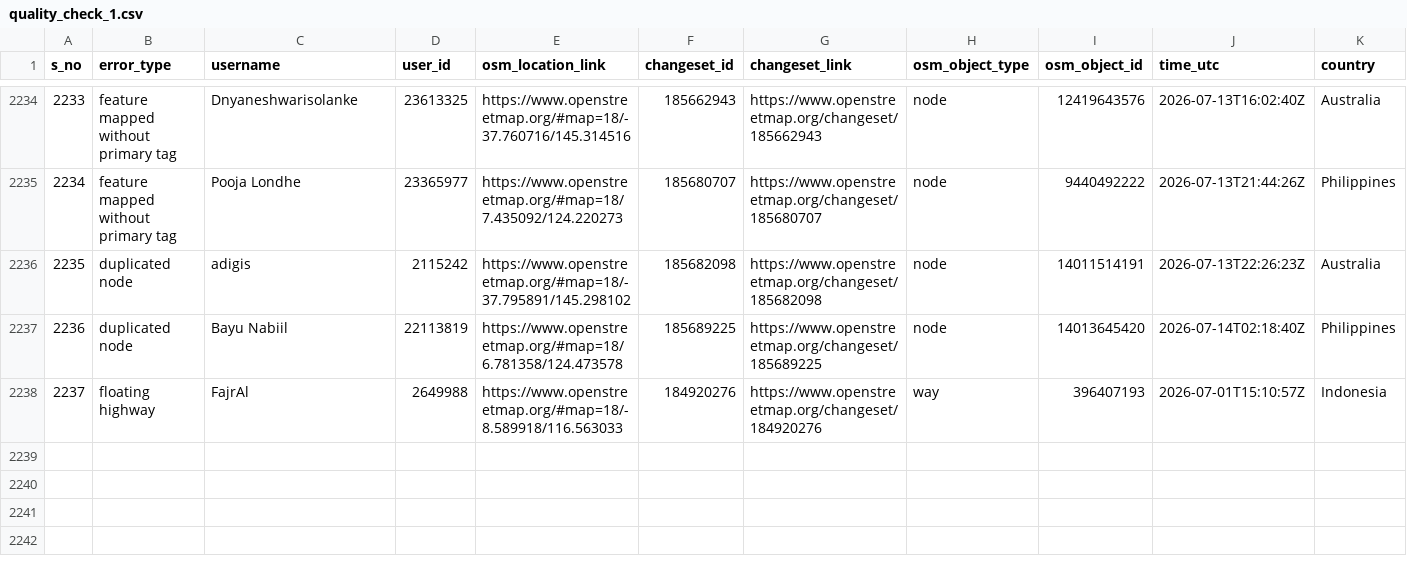
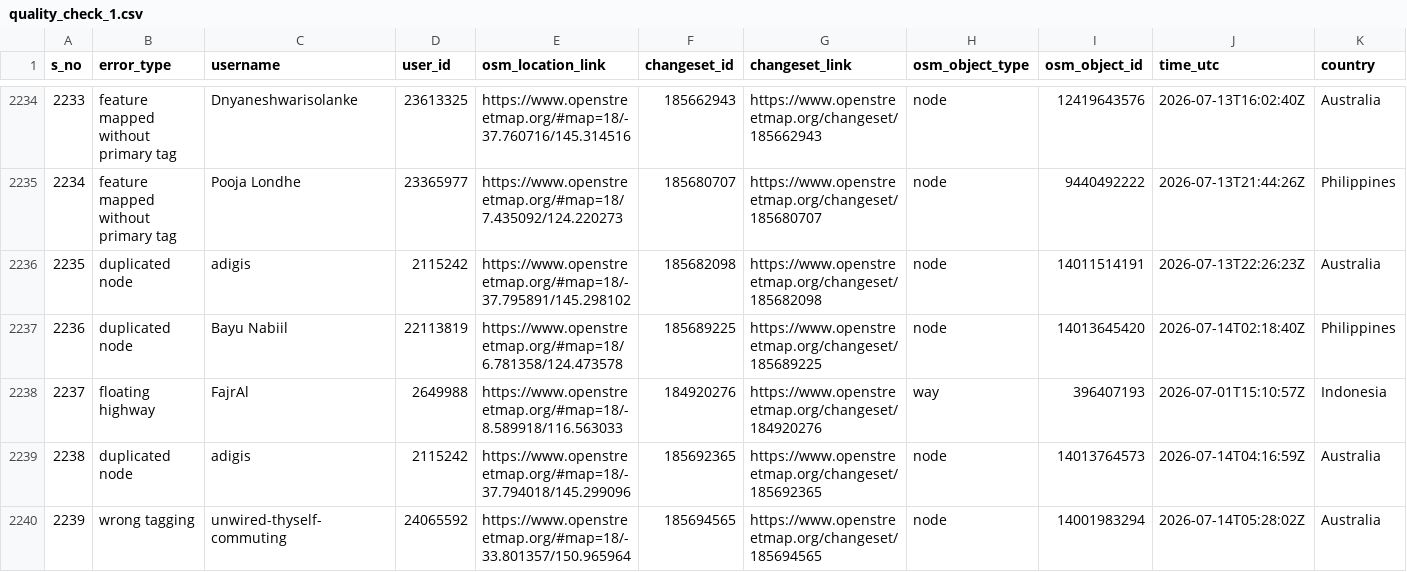
Before and after one commit to KingVik-Planet/OSM_QC_MapCupAPAC2026, a CSV file: data/quality_check_1.csv, drawn as a sheet; only a part is shown, gaps mark what is left out; rows hold the shown columns only; the diff names each change by its address in the sheet, - before the commit and + after, or states it on an @@ line.

```diff
--- a/data/quality_check_1.csv
+++ b/data/quality_check_1.csv
+row 2239: 2238 | duplicated node | adigis | 2115242 | https://www.openstreetmap.org/#map=18/-37.794018/145.299096 | 185692365 | https://www.openstreetmap.org/changeset/185692365 | node | 14013764573 | 2026-07-14T04:16:59Z | Australia
+row 2240: 2239 | wrong tagging | unwired-thyself-commuting | 24065592 | https://www.openstreetmap.org/#map=18/-33.801357/150.965964 | 185694565 | https://www.openstreetmap.org/changeset/185694565 | node | 14001983294 | 2026-07-14T05:28:02Z | Australia
```
Also changed, not shown: 3 other files.
